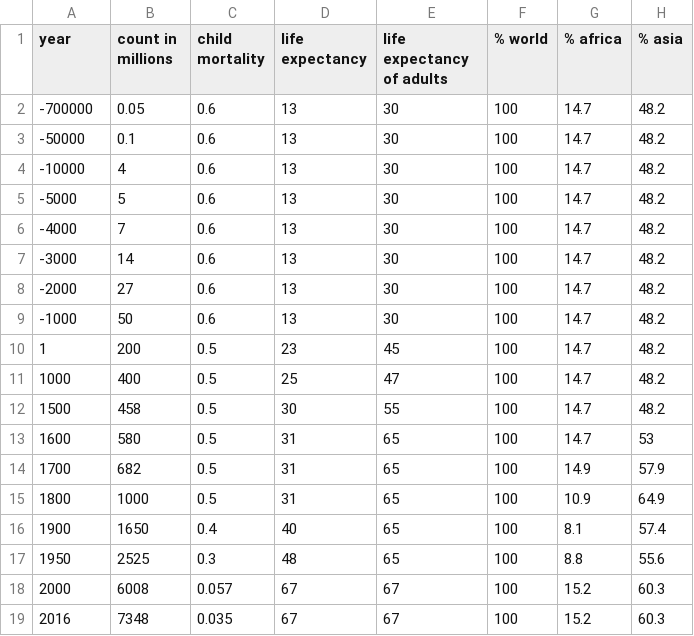
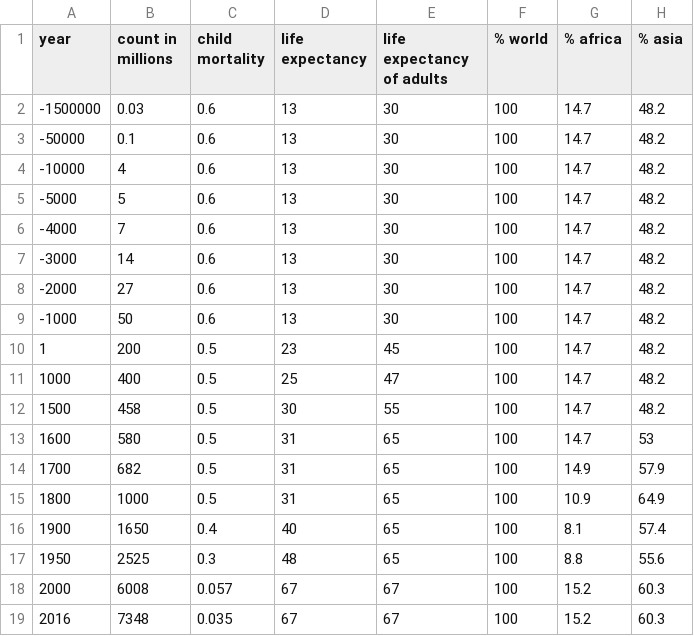
Before and after one commit to lucasmouilleron/riverworldBeings, a CSV file: data/population-avg.csv, drawn as a sheet; only a part is shown; the diff names each change by its address in the sheet, - before the commit and + after, or states it on an @@ line.

Commit message:
data fies

```diff
--- a/data/population-avg.csv
+++ b/data/population-avg.csv
-A2 (year): -700000
+A2 (year): -1500000
-B2 (count in millions): 0.05
+B2 (count in millions): 0.03
```
Also changed, not shown: data/population-future.csv, data/population-max.csv, 31 other files.
